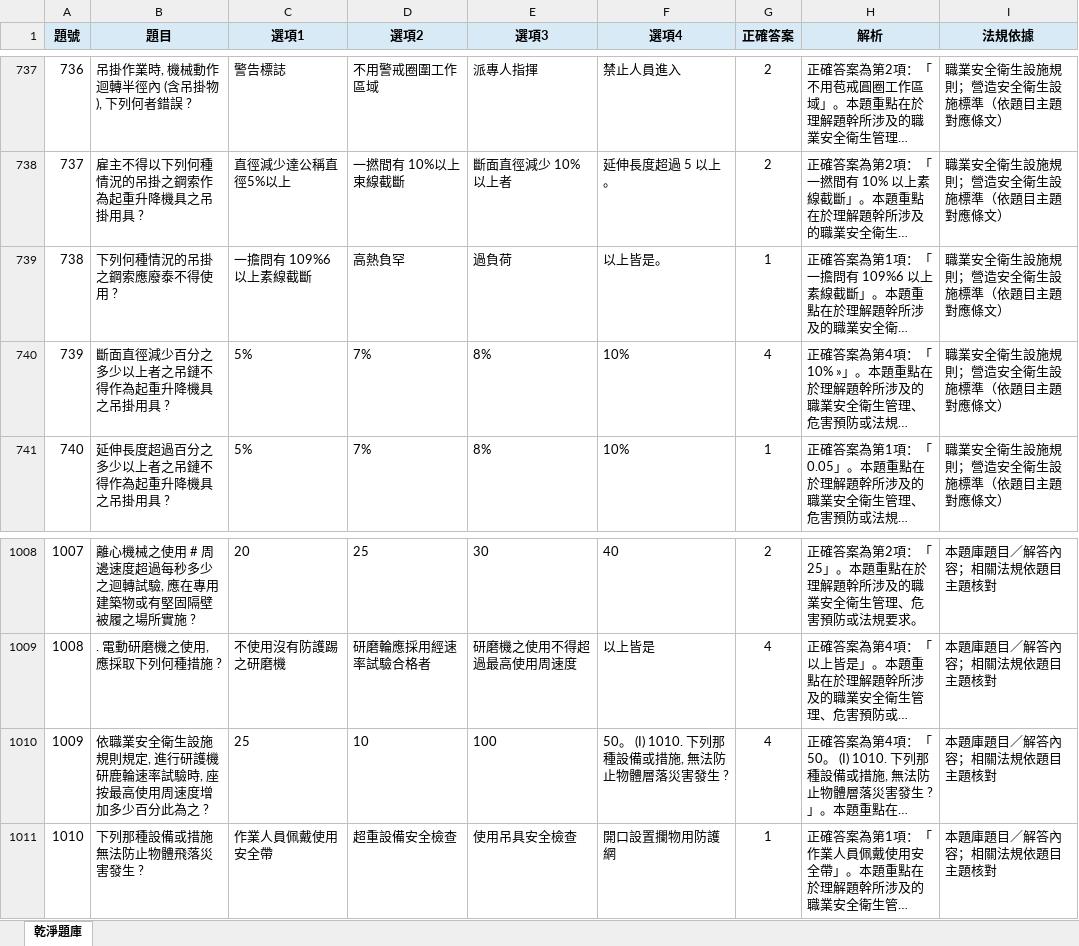
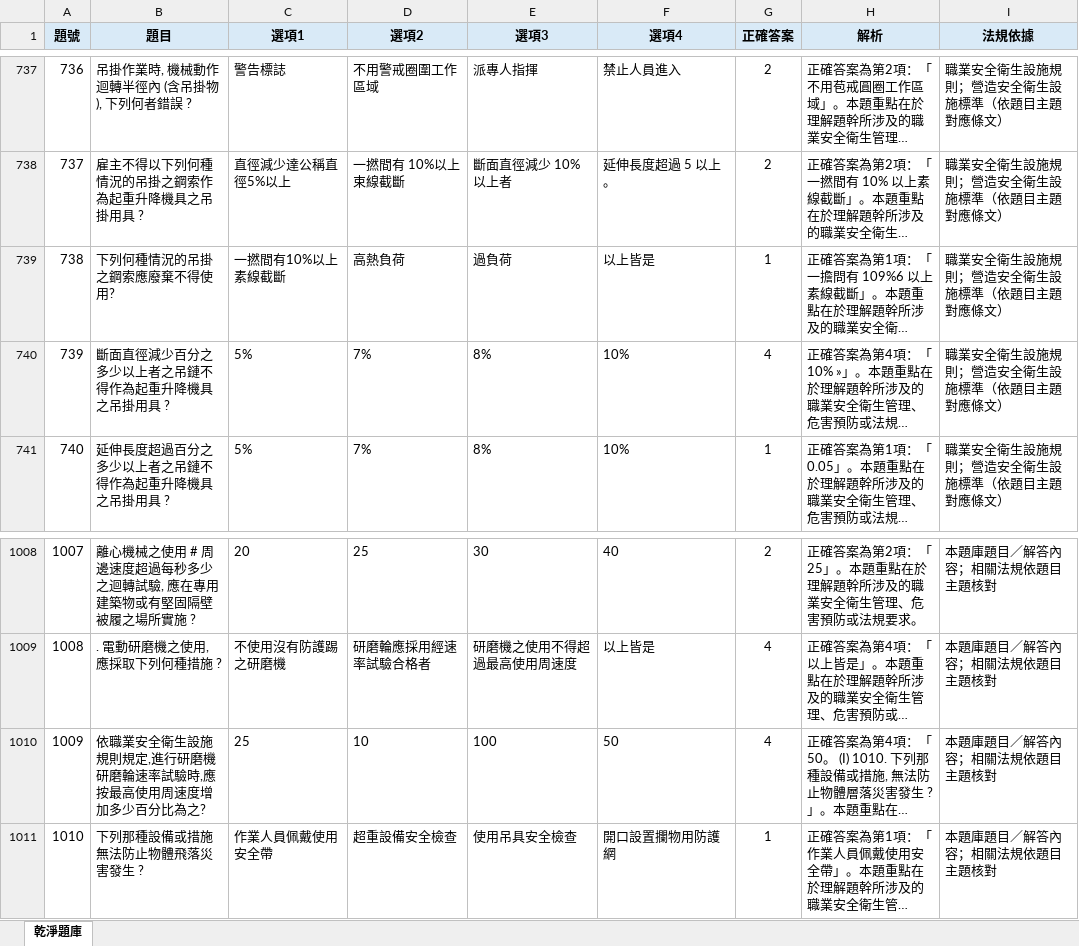
Before and after one commit to drher/drher.github.io, an Excel workbook: salf/丙種職業安全衛生業務主管題庫.xlsx, sheet 乾淨題庫, drawn as a sheet; only a part is shown, gaps mark what is left out; long unchanged cells end in …; values as stored, in another font and other column widths than the file's, no borders; the diff names each change by its address in the sheet, - before the commit and + after, or states it on an @@ line.

Commit message:
cv

```diff
--- a/salf/丙種職業安全衛生業務主管題庫.xlsx (sheet 乾淨題庫)
+++ b/salf/丙種職業安全衛生業務主管題庫.xlsx (sheet 乾淨題庫)
-B739 (題目): 下列何種情況的吊掛之鋼索應廢泰不得使用 ?
+B739 (題目): 下列何種情況的吊掛之鋼索應廢棄不得使用?
-C739 (選項1): 一擔問有 109%6 以上素線截斷
+C739 (選項1): 一撚間有10%以上素線截斷
-D739 (選項2): 高熱負罕
+D739 (選項2): 高熱負荷
-F739 (選項4): 以上皆是。
+F739 (選項4): 以上皆是
-B1010 (題目): …, 進行研護機研鹿輪速率試驗時, 座按最高使用周速度增加多少百分此為之 ?
+B1010 (題目): …,進行研磨機研磨輪速率試驗時,應按最高使用周速度增加多少百分比為之?
-F1010 (選項4): 50。 (I) 1010. 下列那種設備或措施, 無法防止物體層落災害發生 ?
+F1010 (選項4): 50
```
